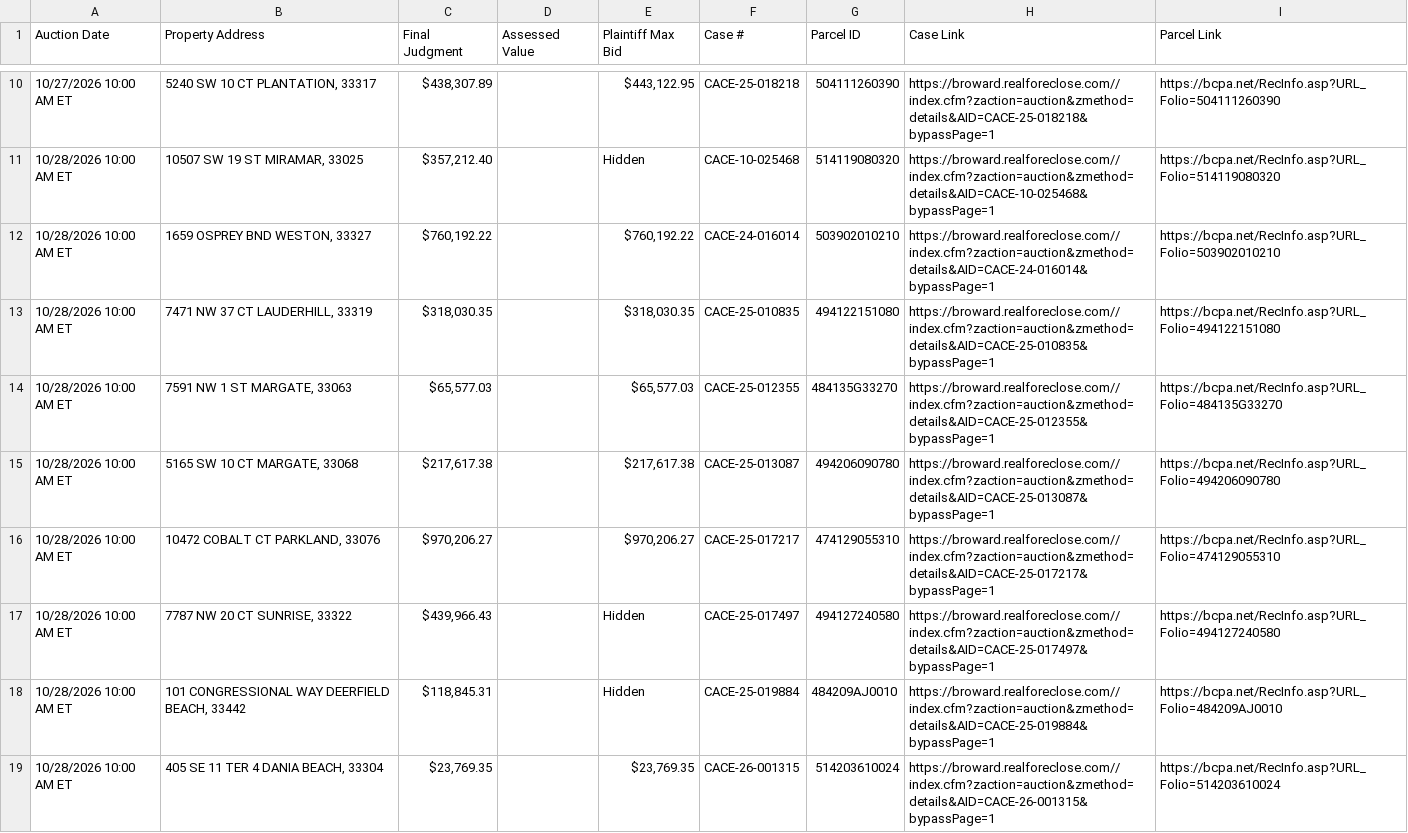
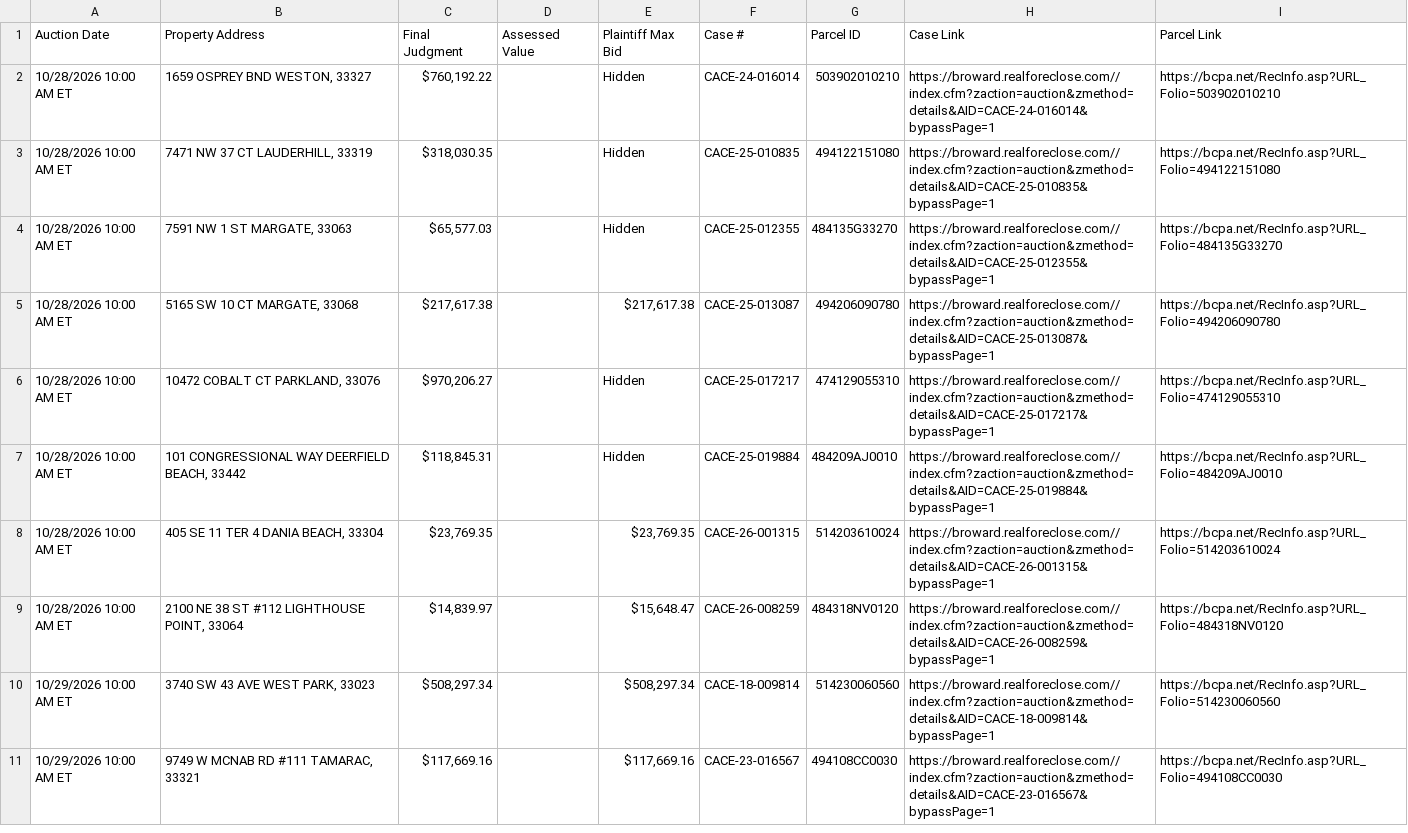
Before and after one commit to figlesias7/realforeclose-broward, a CSV file: data/active_foreclosures.csv, drawn as a sheet; only a part is shown, gaps mark what is left out; the shorter side is filled out with more unchanged rows; the diff covers the shown part only.

```diff
--- a/data/active_foreclosures.csv
+++ b/data/active_foreclosures.csv
@@ -10,9 +2,6 @@ Auction Date,Property Address,Final Judgment,Assessed Value,Plaintiff Max Bid,Ca
-10/27/2026 10:00 AM ET,"5240 SW 10 CT PLANTATION, 33317","$438,307.89",,"$443,122.95",CACE-25-018218,504111260390,https://broward.realforeclose.com//index.cfm?zaction=auction&zmethod=details&AID=CACE-25-018218&bypassPage=1,https://bcpa.net/RecInfo.asp?URL_Folio=504111260390
-10/28/2026 10:00 AM ET,"10507 SW 19 ST MIRAMAR, 33025","$357,212.40",,Hidden,CACE-10-025468,514119080320,https://broward.realforeclose.com//index.cfm?zaction=auction&zmethod=details&AID=CACE-10-025468&bypassPage=1,https://bcpa.net/RecInfo.asp?URL_Folio=514119080320
-10/28/2026 10:00 AM ET,"1659 OSPREY BND WESTON, 33327","$760,192.22",,"$760,192.22",CACE-24-016014,503902010210,https://broward.realforeclose.com//index.cfm?zaction=auction&zmethod=details&AID=CACE-24-016014&bypassPage=1,https://bcpa.net/RecInfo.asp?URL_Folio=503902010210
-10/28/2026 10:00 AM ET,"7471 NW 37 CT LAUDERHILL, 33319","$318,030.35",,"$318,030.35",CACE-25-010835,494122151080,https://broward.realforeclose.com//index.cfm?zaction=auction&zmethod=details&AID=CACE-25-010835&bypassPage=1,https://bcpa.net/RecInfo.asp?URL_Folio=494122151080
-10/28/2026 10:00 AM ET,"7591 NW 1 ST MARGATE, 33063","$65,577.03",,"$65,577.03",CACE-25-012355,484135G33270,https://broward.realforeclose.com//index.cfm?zaction=auction&zmethod=details&AID=CACE-25-012355&bypassPage=1,https://bcpa.net/RecInfo.asp?URL_Folio=484135G33270
+10/28/2026 10:00 AM ET,"1659 OSPREY BND WESTON, 33327","$760,192.22",,Hidden,CACE-24-016014,503902010210,https://broward.realforeclose.com//index.cfm?zaction=auction&zmethod=details&AID=CACE-24-016014&bypassPage=1,https://bcpa.net/RecInfo.asp?URL_Folio=503902010210
+10/28/2026 10:00 AM ET,"7471 NW 37 CT LAUDERHILL, 33319","$318,030.35",,Hidden,CACE-25-010835,494122151080,https://broward.realforeclose.com//index.cfm?zaction=auction&zmethod=details&AID=CACE-25-010835&bypassPage=1,https://bcpa.net/RecInfo.asp?URL_Folio=494122151080
+10/28/2026 10:00 AM ET,"7591 NW 1 ST MARGATE, 33063","$65,577.03",,Hidden,CACE-25-012355,484135G33270,https://broward.realforeclose.com//index.cfm?zaction=auction&zmethod=details&AID=CACE-25-012355&bypassPage=1,https://bcpa.net/RecInfo.asp?URL_Folio=484135G33270
 10/28/2026 10:00 AM ET,"5165 SW 10 CT MARGATE, 33068","$217,617.38",,"$217,617.38",CACE-25-013087,494206090780,https://broward.realforeclose.com//index.cfm?zaction=auction&zmethod=details&AID=CACE-25-013087&bypassPage=1,https://bcpa.net/RecInfo.asp?URL_Folio=494206090780
-10/28/2026 10:00 AM ET,"10472 COBALT CT PARKLAND, 33076","$970,206.27",,"$970,206.27",CACE-25-017217,474129055310,https://broward.realforeclose.com//index.cfm?zaction=auction&zmethod=details&AID=CACE-25-017217&bypassPage=1,https://bcpa.net/RecInfo.asp?URL_Folio=474129055310
-10/28/2026 10:00 AM ET,"7787 NW 20 CT SUNRISE, 33322","$439,966.43",,Hidden,CACE-25-017497,494127240580,https://broward.realforeclose.com//index.cfm?zaction=auction&zmethod=details&AID=CACE-25-017497&bypassPage=1,https://bcpa.net/RecInfo.asp?URL_Folio=494127240580
+10/28/2026 10:00 AM ET,"10472 COBALT CT PARKLAND, 33076","$970,206.27",,Hidden,CACE-25-017217,474129055310,https://broward.realforeclose.com//index.cfm?zaction=auction&zmethod=details&AID=CACE-25-017217&bypassPage=1,https://bcpa.net/RecInfo.asp?URL_Folio=474129055310
 10/28/2026 10:00 AM ET,"101 CONGRESSIONAL WAY DEERFIELD BEACH, 33442","$118,845.31",,Hidden,CACE-25-019884,484209AJ0010,https://broward.realforeclose.com//index.cfm?zaction=auction&zmethod=details&AID=CACE-25-019884&bypassPage=1,https://bcpa.net/RecInfo.asp?URL_Folio=484209AJ0010
```
Also changed, not shown: 1 added row and 11 removed rows elsewhere in this file, data/event_log.csv, 3 other files.
